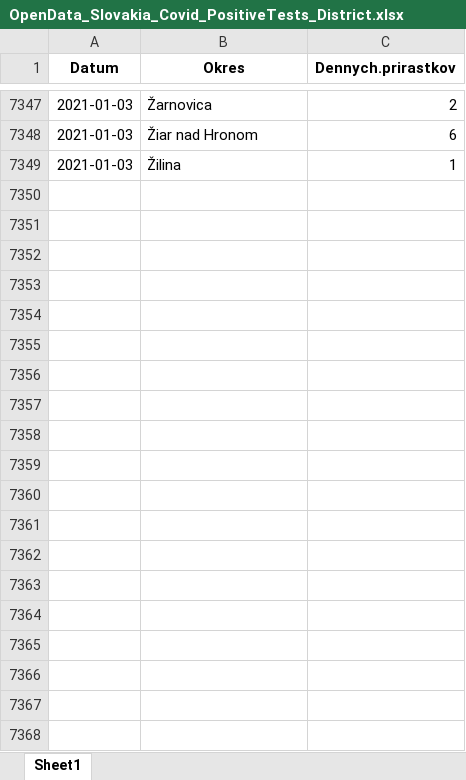
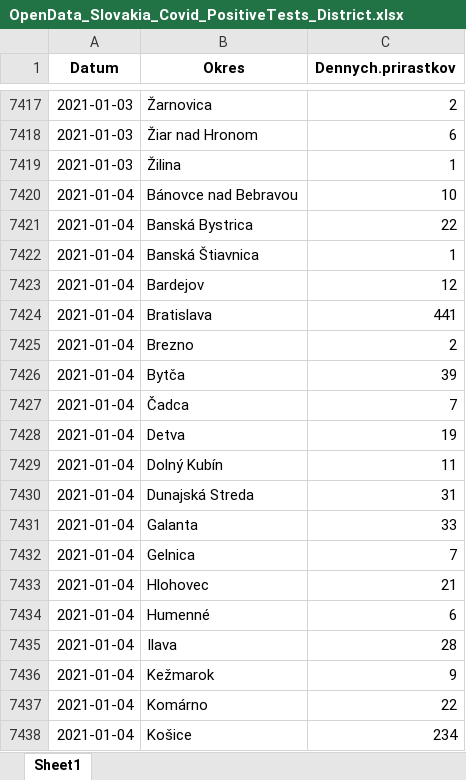
Before and after one commit to Institut-zdravotnych-analyz/covid19-data, an Excel workbook: OpenData_Slovakia_Covid_PositiveTests_District.xlsx, sheet Sheet1, drawn as a sheet; only a part is shown, gaps mark what is left out; values as stored, in another font and other column widths than the file's, no borders; the diff covers the shown part only; the diff names each change by its address in the sheet, - before the commit and + after, or states it on an @@ line.

```diff
--- a/OpenData_Slovakia_Covid_PositiveTests_District.xlsx (sheet Sheet1)
+++ b/OpenData_Slovakia_Covid_PositiveTests_District.xlsx (sheet Sheet1)
+row 7420: 2021-01-04 | Bánovce nad Bebravou | 10
+row 7421: 2021-01-04 | Banská Bystrica | 22
+row 7422: 2021-01-04 | Banská Štiavnica | 1
+row 7423: 2021-01-04 | Bardejov | 12
+row 7424: 2021-01-04 | Bratislava | 441
+row 7425: 2021-01-04 | Brezno | 2
+row 7426: 2021-01-04 | Bytča | 39
+row 7427: 2021-01-04 | Čadca | 7
+row 7428: 2021-01-04 | Detva | 19
+row 7429: 2021-01-04 | Dolný Kubín | 11
+row 7430: 2021-01-04 | Dunajská Streda | 31
+row 7431: 2021-01-04 | Galanta | 33
+row 7432: 2021-01-04 | Gelnica | 7
+row 7433: 2021-01-04 | Hlohovec | 21
+row 7434: 2021-01-04 | Humenné | 6
+row 7435: 2021-01-04 | Ilava | 28
+row 7436: 2021-01-04 | Kežmarok | 9
+row 7437: 2021-01-04 | Komárno | 22
+row 7438: 2021-01-04 | Košice | 234
```
Also changed, not shown: 123 added rows elsewhere in this sheet, OpenData_Slovakia_Covid_AgTests_District.xlsx, OpenData_Slovakia_Covid_DailyStats.xlsx, 12 other files.
